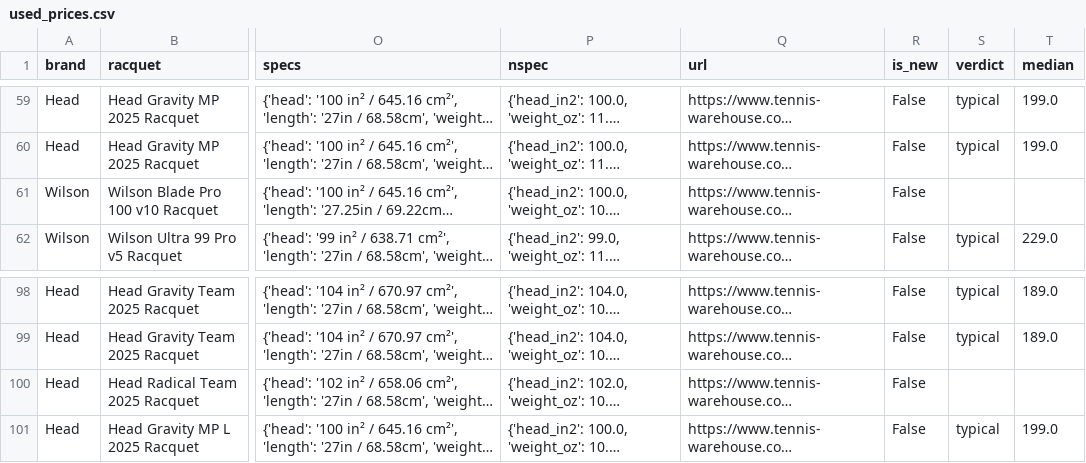
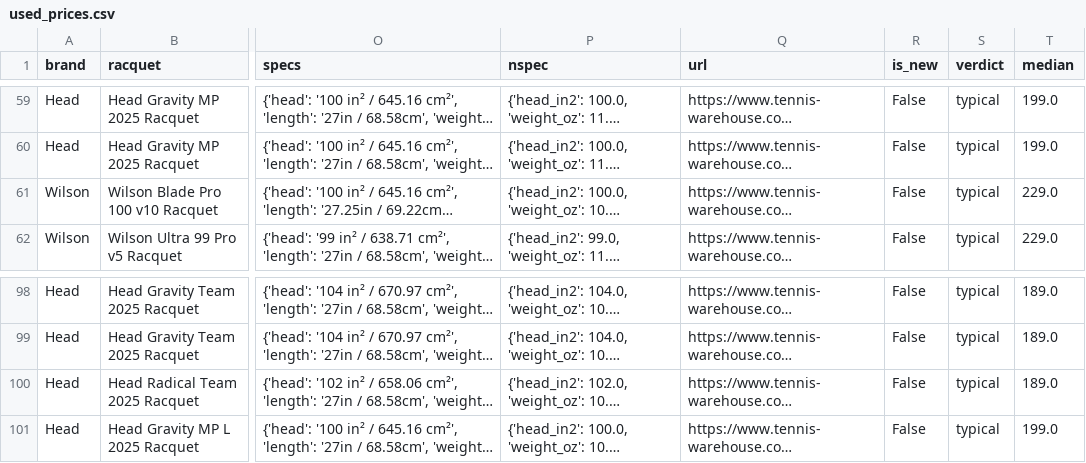
Before and after one commit to shudengnyc/tw-used-racket-tracker, a CSV file: used_prices.csv, drawn as a sheet; only a part is shown, gaps mark what is left out; long unchanged cells end in …; the diff names each change by its address in the sheet, - before the commit and + after, or states it on an @@ line.

```diff
--- a/used_prices.csv
+++ b/used_prices.csv
-S61 (verdict): (empty)
+S61 (verdict): typical
-T61 (median): (empty)
+T61 (median): 229.0
-S100 (verdict): (empty)
+S100 (verdict): typical
-T100 (median): (empty)
+T100 (median): 189.0
```
Also changed, not shown: 2 other files.
